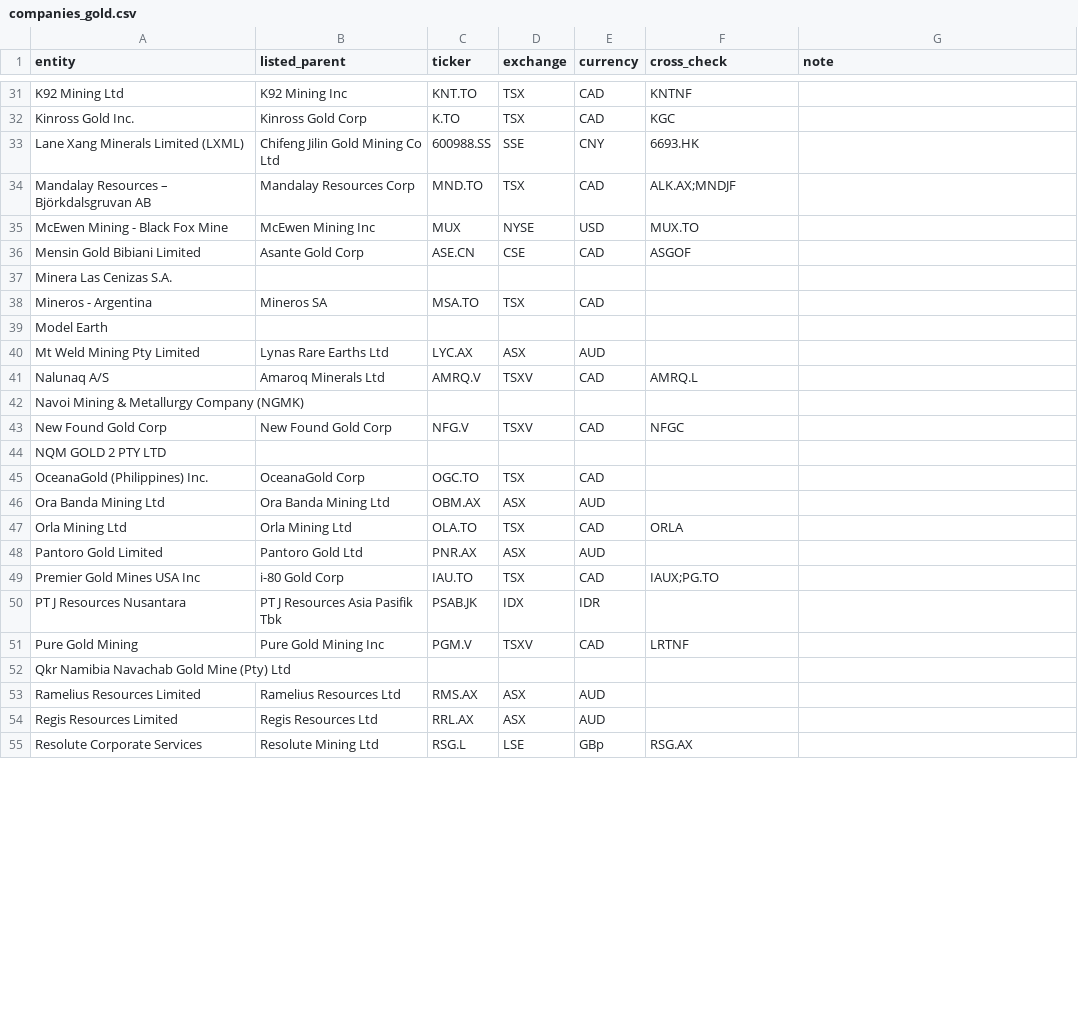
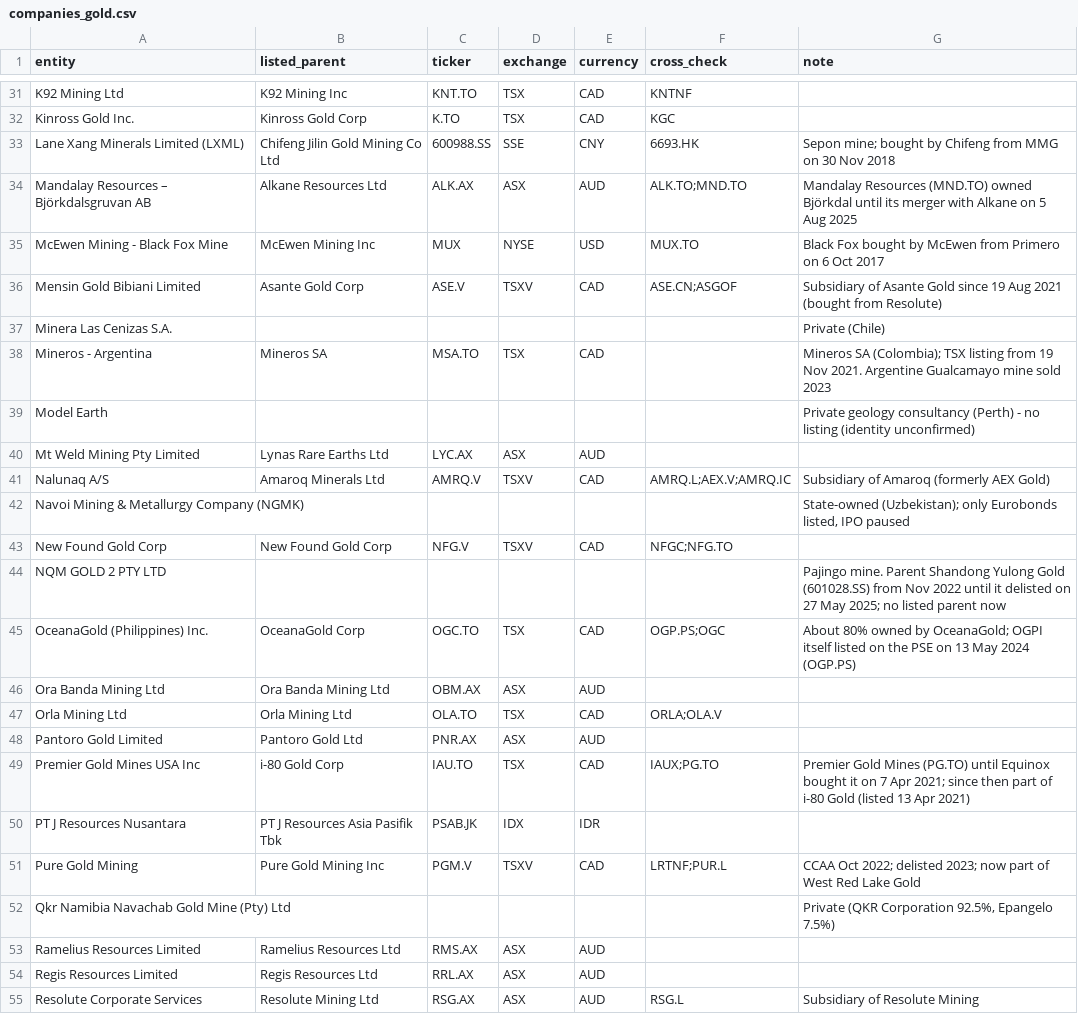
Before and after one commit to nickolos83/awesome-prediction-market, a CSV file: mining-shares/companies_gold.csv, drawn as a sheet; only a part is shown, gaps mark what is left out; the diff covers the shown part only.

```diff
--- a/mining-shares/companies_gold.csv
+++ b/mining-shares/companies_gold.csv
@@ -32,24 +32,24 @@ K92 Mining Ltd,K92 Mining Inc,KNT.TO,TSX,CAD,KNTNF,
 Kinross Gold Inc.,Kinross Gold Corp,K.TO,TSX,CAD,KGC,
-Lane Xang Minerals Limited (LXML),Chifeng Jilin Gold Mining Co Ltd,600988.SS,SSE,CNY,6693.HK,
-Mandalay Resources – Björkdalsgruvan AB,Mandalay Resources Corp,MND.TO,TSX,CAD,ALK.AX;MNDJF,
-McEwen Mining - Black Fox Mine,McEwen Mining Inc,MUX,NYSE,USD,MUX.TO,
-Mensin Gold Bibiani Limited,Asante Gold Corp,ASE.CN,CSE,CAD,ASGOF,
-Minera Las Cenizas S.A.,,,,,,
-Mineros - Argentina,Mineros SA,MSA.TO,TSX,CAD,,
-Model Earth,,,,,,
+Lane Xang Minerals Limited (LXML),Chifeng Jilin Gold Mining Co Ltd,600988.SS,SSE,CNY,6693.HK,Sepon mine; bought by Chifeng from MMG on 30 Nov 2018
+Mandalay Resources – Björkdalsgruvan AB,Alkane Resources Ltd,ALK.AX,ASX,AUD,ALK.TO;MND.TO,Mandalay Resources (MND.TO) owned Björkdal until its merger with Alkane on 5 Aug 2025
+McEwen Mining - Black Fox Mine,McEwen Mining Inc,MUX,NYSE,USD,MUX.TO,Black Fox bought by McEwen from Primero on 6 Oct 2017
+Mensin Gold Bibiani Limited,Asante Gold Corp,ASE.V,TSXV,CAD,ASE.CN;ASGOF,Subsidiary of Asante Gold since 19 Aug 2021 (bought from Resolute)
+Minera Las Cenizas S.A.,,,,,,Private (Chile)
+Mineros - Argentina,Mineros SA,MSA.TO,TSX,CAD,,Mineros SA (Colombia); TSX listing from 19 Nov 2021. Argentine Gualcamayo mine sold 2023
+Model Earth,,,,,,Private geology consultancy (Perth) - no listing (identity unconfirmed)
 Mt Weld Mining Pty Limited,Lynas Rare Earths Ltd,LYC.AX,ASX,AUD,,
-Nalunaq A/S,Amaroq Minerals Ltd,AMRQ.V,TSXV,CAD,AMRQ.L,
-Navoi Mining & Metallurgy Company (NGMK),,,,,,
-New Found Gold Corp,New Found Gold Corp,NFG.V,TSXV,CAD,NFGC,
-NQM GOLD 2 PTY LTD,,,,,,
-OceanaGold (Philippines) Inc.,OceanaGold Corp,OGC.TO,TSX,CAD,,
+Nalunaq A/S,Amaroq Minerals Ltd,AMRQ.V,TSXV,CAD,AMRQ.L;AEX.V;AMRQ.IC,Subsidiary of Amaroq (formerly AEX Gold)
+Navoi Mining & Metallurgy Company (NGMK),,,,,,"State-owned (Uzbekistan); only Eurobonds listed, IPO paused"
+New Found Gold Corp,New Found Gold Corp,NFG.V,TSXV,CAD,NFGC;NFG.TO,
+NQM GOLD 2 PTY LTD,,,,,,Pajingo mine. Parent Shandong Yulong Gold (601028.SS) from Nov 2022 until it delisted on 27 May 2025; no listed parent now
+OceanaGold (Philippines) Inc.,OceanaGold Corp,OGC.TO,TSX,CAD,OGP.PS;OGC,About 80% owned by OceanaGold; OGPI itself listed on the PSE on 13 May 2024 (OGP.PS)
 Ora Banda Mining Ltd,Ora Banda Mining Ltd,OBM.AX,ASX,AUD,,
-Orla Mining Ltd,Orla Mining Ltd,OLA.TO,TSX,CAD,ORLA,
+Orla Mining Ltd,Orla Mining Ltd,OLA.TO,TSX,CAD,ORLA;OLA.V,
 Pantoro Gold Limited,Pantoro Gold Ltd,PNR.AX,ASX,AUD,,
-Premier Gold Mines USA Inc,i-80 Gold Corp,IAU.TO,TSX,CAD,IAUX;PG.TO,
+Premier Gold Mines USA Inc,i-80 Gold Corp,IAU.TO,TSX,CAD,IAUX;PG.TO,Premier Gold Mines (PG.TO) until Equinox bought it on 7 Apr 2021; since then part of i-80 Gold (listed 13 Apr 2021)
 PT J Resources Nusantara,PT J Resources Asia Pasifik Tbk,PSAB.JK,IDX,IDR,,
-Pure Gold Mining,Pure Gold Mining Inc,PGM.V,TSXV,CAD,LRTNF,
-Qkr Namibia Navachab Gold Mine (Pty) Ltd,,,,,,
+Pure Gold Mining,Pure Gold Mining Inc,PGM.V,TSXV,CAD,LRTNF;PUR.L,CCAA Oct 2022; delisted 2023; now part of West Red Lake Gold
+Qkr Namibia Navachab Gold Mine (Pty) Ltd,,,,,,"Private (QKR Corporation 92.5%, Epangelo 7.5%)"
 Ramelius Resources Limited,Ramelius Resources Ltd,RMS.AX,ASX,AUD,,
 Regis Resources Limited,Regis Resources Ltd,RRL.AX,ASX,AUD,,
-Resolute Corporate Services,Resolute Mining Ltd,RSG.L,LSE,GBp,RSG.AX,
+Resolute Corporate Services,Resolute Mining Ltd,RSG.AX,ASX,AUD,RSG.L,Subsidiary of Resolute Mining
```
Also changed, not shown: 47 edited cells elsewhere in this file.
